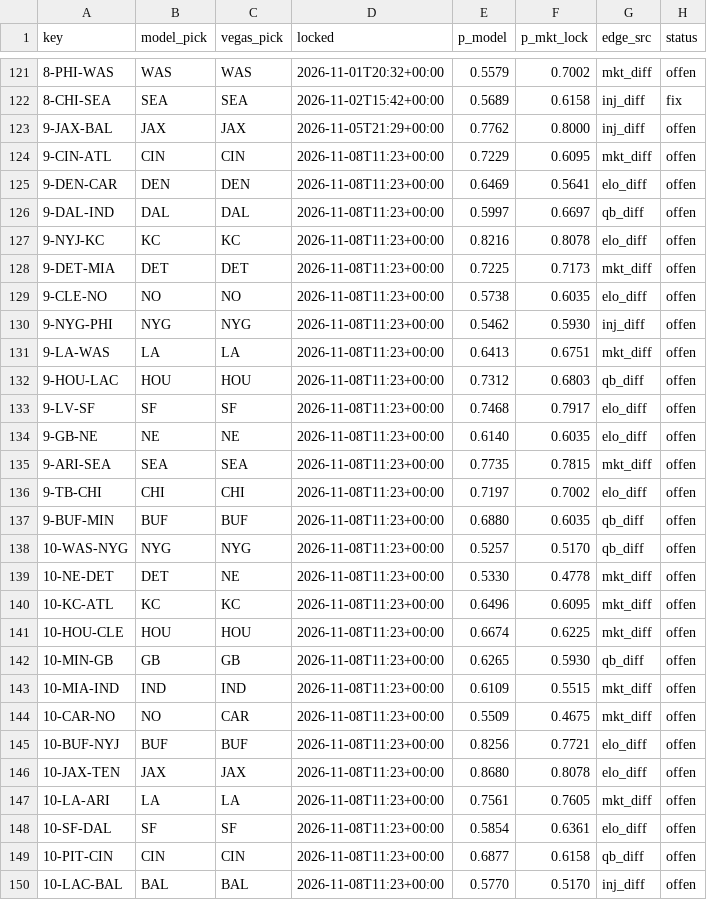
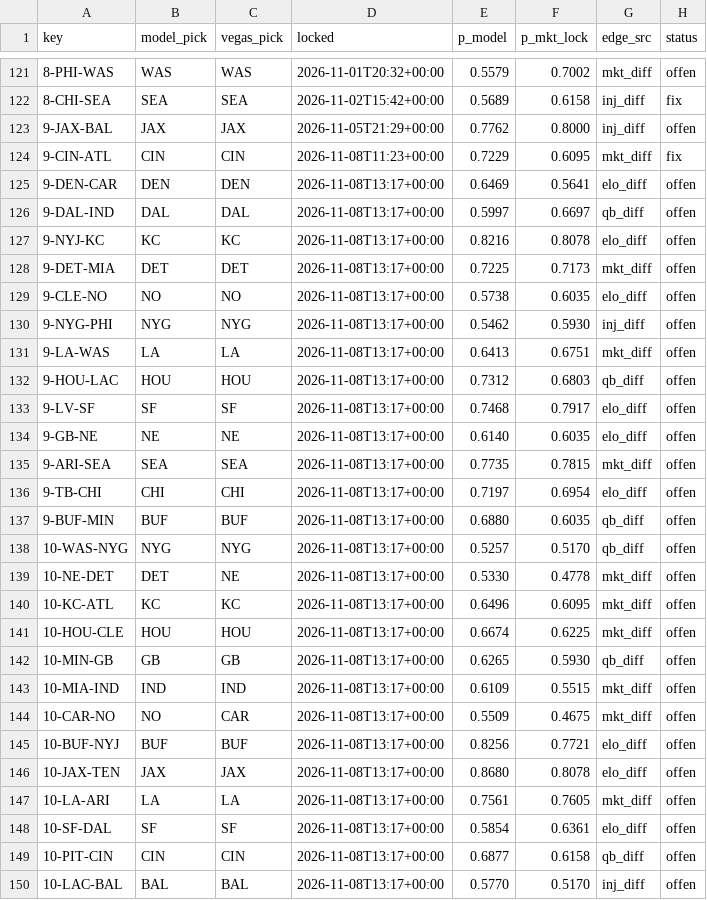
Before and after one commit to Cako18/gridiron-data, a CSV file: data/vegas_duel.csv, drawn as a sheet; only a part is shown, gaps mark what is left out.

```diff
--- a/data/vegas_duel.csv
+++ b/data/vegas_duel.csv
@@ -123,28 +123,28 @@ key,model_pick,vegas_pick,locked,p_model,p_mkt_lock,edge_src,status
 9-JAX-BAL,JAX,JAX,2026-11-05T21:29+00:00,0.7762,0.8000,inj_diff,offen
-9-CIN-ATL,CIN,CIN,2026-11-08T11:23+00:00,0.7229,0.6095,mkt_diff,offen
-9-DEN-CAR,DEN,DEN,2026-11-08T11:23+00:00,0.6469,0.5641,elo_diff,offen
-9-DAL-IND,DAL,DAL,2026-11-08T11:23+00:00,0.5997,0.6697,qb_diff,offen
-9-NYJ-KC,KC,KC,2026-11-08T11:23+00:00,0.8216,0.8078,elo_diff,offen
-9-DET-MIA,DET,DET,2026-11-08T11:23+00:00,0.7225,0.7173,mkt_diff,offen
-9-CLE-NO,NO,NO,2026-11-08T11:23+00:00,0.5738,0.6035,elo_diff,offen
-9-NYG-PHI,NYG,NYG,2026-11-08T11:23+00:00,0.5462,0.5930,inj_diff,offen
-9-LA-WAS,LA,LA,2026-11-08T11:23+00:00,0.6413,0.6751,mkt_diff,offen
-9-HOU-LAC,HOU,HOU,2026-11-08T11:23+00:00,0.7312,0.6803,qb_diff,offen
-9-LV-SF,SF,SF,2026-11-08T11:23+00:00,0.7468,0.7917,elo_diff,offen
-9-GB-NE,NE,NE,2026-11-08T11:23+00:00,0.6140,0.6035,elo_diff,offen
-9-ARI-SEA,SEA,SEA,2026-11-08T11:23+00:00,0.7735,0.7815,mkt_diff,offen
-9-TB-CHI,CHI,CHI,2026-11-08T11:23+00:00,0.7197,0.7002,elo_diff,offen
-9-BUF-MIN,BUF,BUF,2026-11-08T11:23+00:00,0.6880,0.6035,qb_diff,offen
-10-WAS-NYG,NYG,NYG,2026-11-08T11:23+00:00,0.5257,0.5170,qb_diff,offen
-10-NE-DET,DET,NE,2026-11-08T11:23+00:00,0.5330,0.4778,mkt_diff,offen
-10-KC-ATL,KC,KC,2026-11-08T11:23+00:00,0.6496,0.6095,mkt_diff,offen
-10-HOU-CLE,HOU,HOU,2026-11-08T11:23+00:00,0.6674,0.6225,mkt_diff,offen
-10-MIN-GB,GB,GB,2026-11-08T11:23+00:00,0.6265,0.5930,qb_diff,offen
-10-MIA-IND,IND,IND,2026-11-08T11:23+00:00,0.6109,0.5515,mkt_diff,offen
-10-CAR-NO,NO,CAR,2026-11-08T11:23+00:00,0.5509,0.4675,mkt_diff,offen
-10-BUF-NYJ,BUF,BUF,2026-11-08T11:23+00:00,0.8256,0.7721,elo_diff,offen
-10-JAX-TEN,JAX,JAX,2026-11-08T11:23+00:00,0.8680,0.8078,elo_diff,offen
-10-LA-ARI,LA,LA,2026-11-08T11:23+00:00,0.7561,0.7605,mkt_diff,offen
-10-SF-DAL,SF,SF,2026-11-08T11:23+00:00,0.5854,0.6361,elo_diff,offen
-10-PIT-CIN,CIN,CIN,2026-11-08T11:23+00:00,0.6877,0.6158,qb_diff,offen
-10-LAC-BAL,BAL,BAL,2026-11-08T11:23+00:00,0.5770,0.5170,inj_diff,offen
+9-CIN-ATL,CIN,CIN,2026-11-08T11:23+00:00,0.7229,0.6095,mkt_diff,fix
+9-DEN-CAR,DEN,DEN,2026-11-08T13:17+00:00,0.6469,0.5641,elo_diff,offen
+9-DAL-IND,DAL,DAL,2026-11-08T13:17+00:00,0.5997,0.6697,qb_diff,offen
+9-NYJ-KC,KC,KC,2026-11-08T13:17+00:00,0.8216,0.8078,elo_diff,offen
+9-DET-MIA,DET,DET,2026-11-08T13:17+00:00,0.7225,0.7173,mkt_diff,offen
+9-CLE-NO,NO,NO,2026-11-08T13:17+00:00,0.5738,0.6035,elo_diff,offen
+9-NYG-PHI,NYG,NYG,2026-11-08T13:17+00:00,0.5462,0.5930,inj_diff,offen
+9-LA-WAS,LA,LA,2026-11-08T13:17+00:00,0.6413,0.6751,mkt_diff,offen
+9-HOU-LAC,HOU,HOU,2026-11-08T13:17+00:00,0.7312,0.6803,qb_diff,offen
+9-LV-SF,SF,SF,2026-11-08T13:17+00:00,0.7468,0.7917,elo_diff,offen
+9-GB-NE,NE,NE,2026-11-08T13:17+00:00,0.6140,0.6035,elo_diff,offen
+9-ARI-SEA,SEA,SEA,2026-11-08T13:17+00:00,0.7735,0.7815,mkt_diff,offen
+9-TB-CHI,CHI,CHI,2026-11-08T13:17+00:00,0.7197,0.6954,elo_diff,offen
+9-BUF-MIN,BUF,BUF,2026-11-08T13:17+00:00,0.6880,0.6035,qb_diff,offen
+10-WAS-NYG,NYG,NYG,2026-11-08T13:17+00:00,0.5257,0.5170,qb_diff,offen
+10-NE-DET,DET,NE,2026-11-08T13:17+00:00,0.5330,0.4778,mkt_diff,offen
+10-KC-ATL,KC,KC,2026-11-08T13:17+00:00,0.6496,0.6095,mkt_diff,offen
+10-HOU-CLE,HOU,HOU,2026-11-08T13:17+00:00,0.6674,0.6225,mkt_diff,offen
+10-MIN-GB,GB,GB,2026-11-08T13:17+00:00,0.6265,0.5930,qb_diff,offen
+10-MIA-IND,IND,IND,2026-11-08T13:17+00:00,0.6109,0.5515,mkt_diff,offen
+10-CAR-NO,NO,CAR,2026-11-08T13:17+00:00,0.5509,0.4675,mkt_diff,offen
+10-BUF-NYJ,BUF,BUF,2026-11-08T13:17+00:00,0.8256,0.7721,elo_diff,offen
+10-JAX-TEN,JAX,JAX,2026-11-08T13:17+00:00,0.8680,0.8078,elo_diff,offen
+10-LA-ARI,LA,LA,2026-11-08T13:17+00:00,0.7561,0.7605,mkt_diff,offen
+10-SF-DAL,SF,SF,2026-11-08T13:17+00:00,0.5854,0.6361,elo_diff,offen
+10-PIT-CIN,CIN,CIN,2026-11-08T13:17+00:00,0.6877,0.6158,qb_diff,offen
+10-LAC-BAL,BAL,BAL,2026-11-08T13:17+00:00,0.5770,0.5170,inj_diff,offen
```
Also changed, not shown: data/ki_protokoll.csv, data/line_history.csv, 2 other files.
